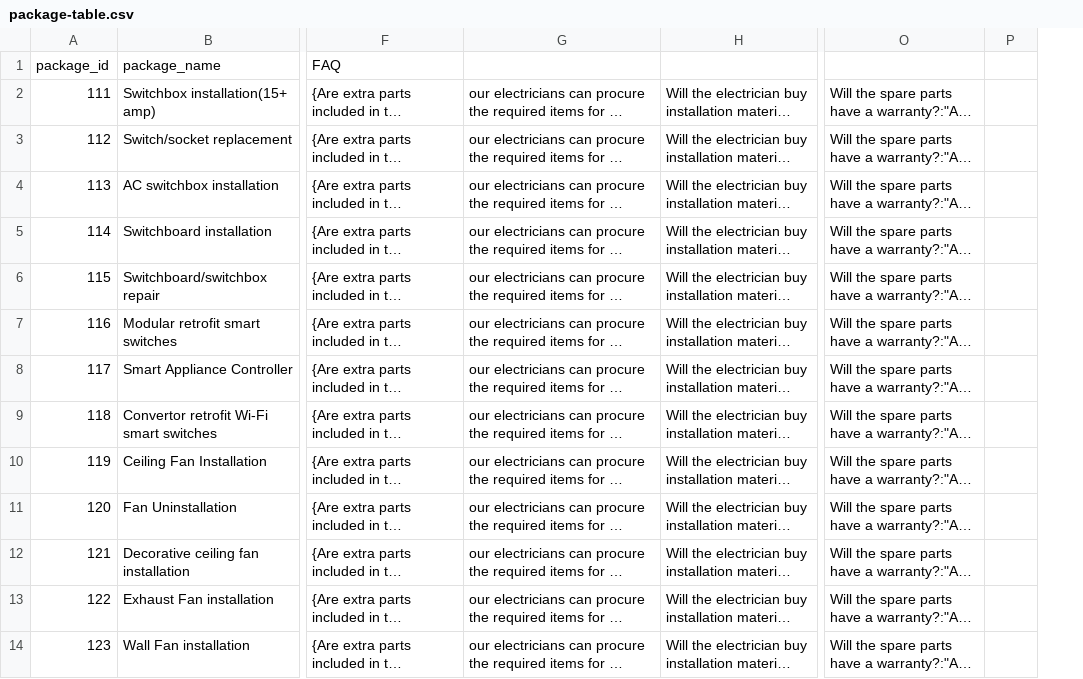
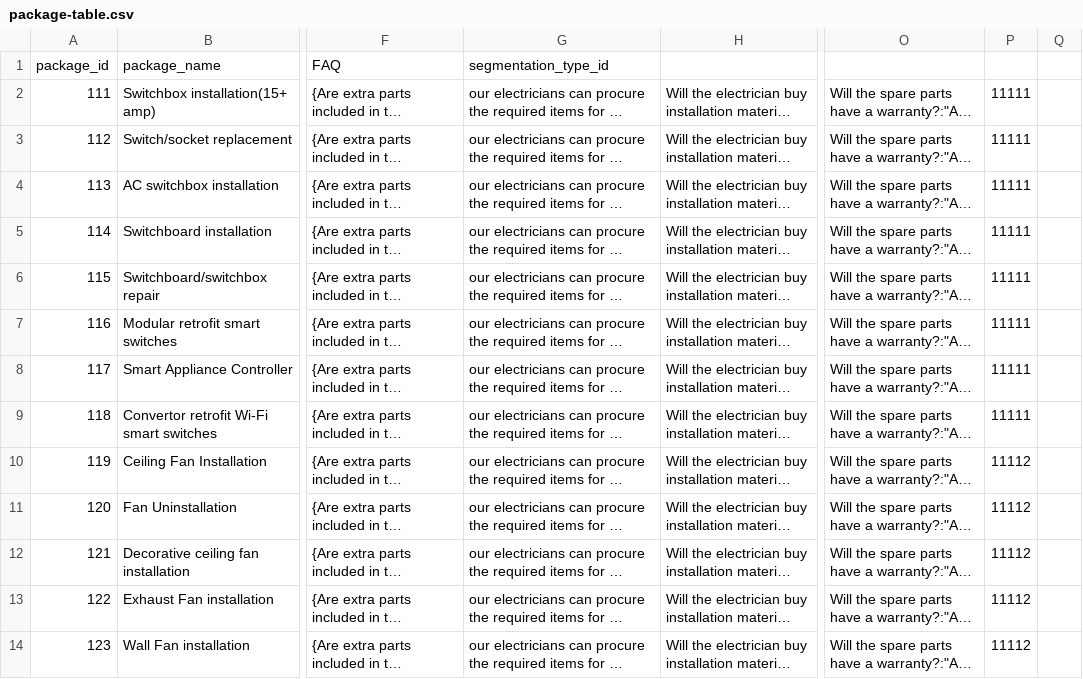
Before and after one commit to muskansinghal4/AIDE-Internship-Data-Alchemists-, a CSV file: Tables for Electrician, Plumber and carpenter/package-table.csv, drawn as a sheet; only a part is shown, gaps mark what is left out; long unchanged cells end in …; the diff covers the shown part only; the diff names each change by its address in the sheet, - before the commit and + after, or states it on an @@ line.

Commit message:
dataset uploaded v0.2

```diff
--- a/Tables for Electrician, Plumber and carpenter/package-table.csv
+++ b/Tables for Electrician, Plumber and carpenter/package-table.csv
+column Q, empty
-G1: (empty)
+G1: segmentation_type_id
-P2:P9: (empty)
+P2:P9: 11111
-P10:P14: (empty)
+P10:P14: 11112
```
Also changed, not shown: 81 edited cells elsewhere in this file, 1 other file.
